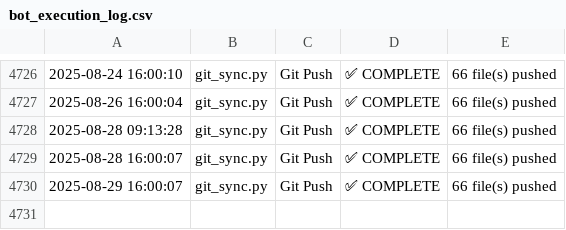
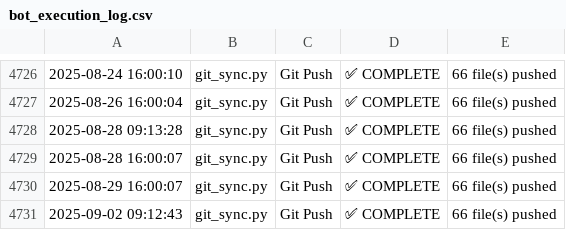
Before and after one commit to naveenstar3/Dhanbot_Trading, a CSV file: dhan_autotrader/bot_execution_log.csv, drawn as a sheet; only a part is shown, gaps mark what is left out; the diff names each change by its address in the sheet, - before the commit and + after, or states it on an @@ line.

Commit message:
✪ Auto push: *.csv, *.py @ 2025-09-02 16:00

```diff
--- a/dhan_autotrader/bot_execution_log.csv
+++ b/dhan_autotrader/bot_execution_log.csv
+row 4731: 2025-09-02 09:12:43 | git_sync.py | Git Push | ✅ COMPLETE | 66 file(s) pushed
```
